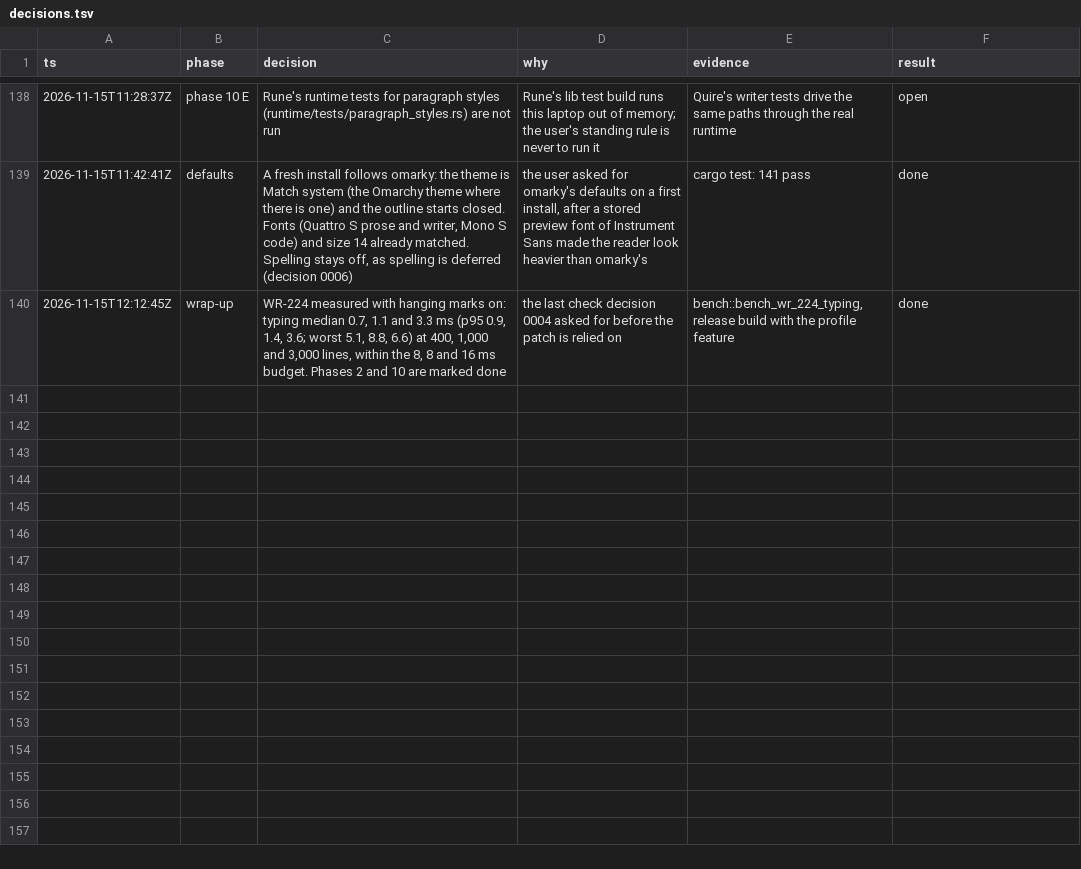
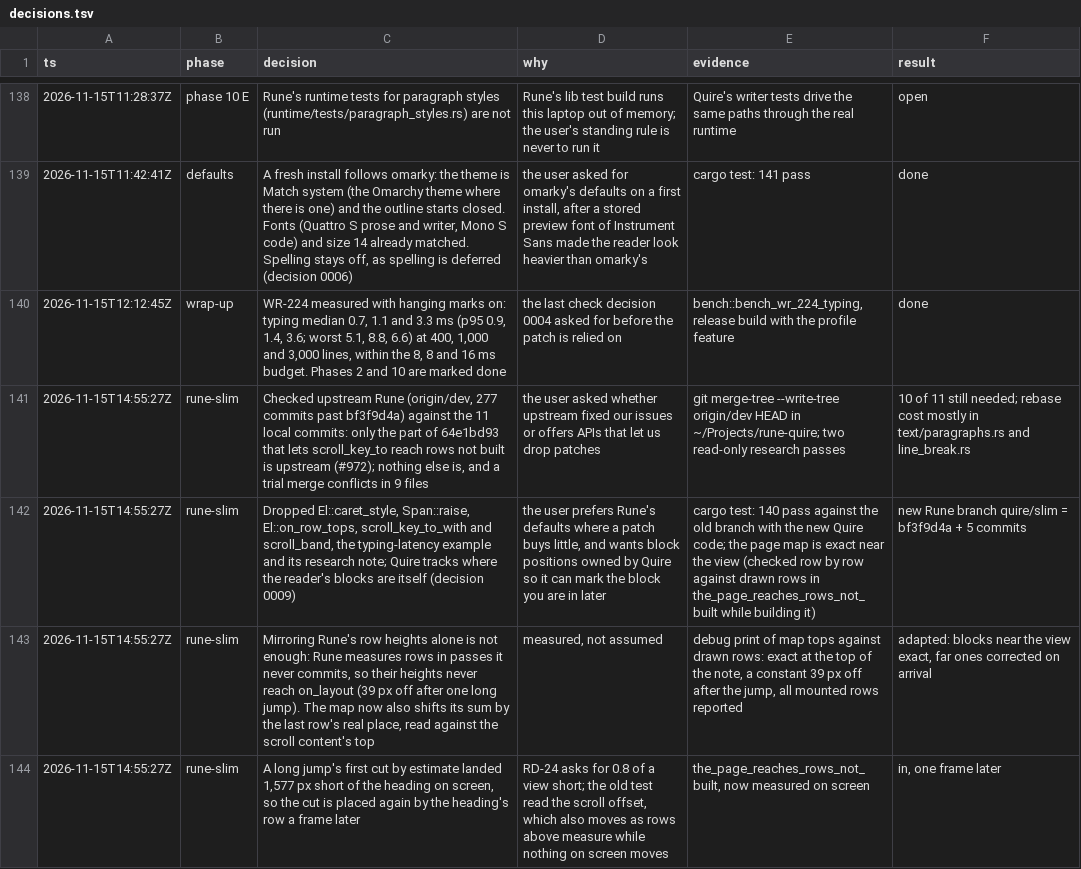
Before and after one commit to overp0werj0int/quire, a TSV file: docs/reader-writer/decisions.tsv, drawn as a sheet; only a part is shown, gaps mark what is left out; the diff covers the shown part only; the diff names each change by its address in the sheet, - before the commit and + after, or states it on an @@ line.

```diff
--- a/docs/reader-writer/decisions.tsv
+++ b/docs/reader-writer/decisions.tsv
+row 141: 2026-11-15T14:55:27Z | rune-slim | Checked upstream Rune (origin/dev, 277 commits past bf3f9d4a) against the 11 local commits: only the part of 64e1bd93 that lets scroll_key_to reach rows not built is upstream (#972); nothing else is, and a trial merge conflicts in 9 files | the user asked whether upstream fixed our issues or offers APIs that let us drop patches | git merge-tree --write-tree origin/dev HEAD in ~/Projects/rune-quire; two read-only research passes | 10 of 11 still needed; rebase cost mostly in text/paragraphs.rs and line_break.rs
+row 142: 2026-11-15T14:55:27Z | rune-slim | Dropped El::caret_style, Span::raise, El::on_row_tops, scroll_key_to_with and scroll_band, the typing-latency example and its research note; Quire tracks where the reader's blocks are itself (decision 0009) | the user prefers Rune's defaults where a patch buys little, and wants block positions owned by Quire so it can mark the block you are in later | cargo test: 140 pass against the old branch with the new Quire code; the page map is exact near the view (checked row by row against drawn rows in the_page_reaches_rows_not_built while building it) | new Rune branch quire/slim = bf3f9d4a + 5 commits
+row 143: 2026-11-15T14:55:27Z | rune-slim | Mirroring Rune's row heights alone is not enough: Rune measures rows in passes it never commits, so their heights never reach on_layout (39 px off after one long jump). The map now also shifts its sum by the last row's real place, read against the scroll content's top | measured, not assumed | debug print of map tops against drawn rows: exact at the top of the note, a constant 39 px off after the jump, all mounted rows reported | adapted: blocks near the view exact, far ones corrected on arrival
+row 144: 2026-11-15T14:55:27Z | rune-slim | A long jump's first cut by estimate landed 1,577 px short of the heading on screen, so the cut is placed again by the heading's row a frame later | RD-24 asks for 0.8 of a view short; the old test read the scroll offset, which also moves as rows above measure while nothing on screen moves | the_page_reaches_rows_not_built, now measured on screen | in, one frame later
```
Also changed, not shown: 4 added rows elsewhere in this file, 16 other files.
